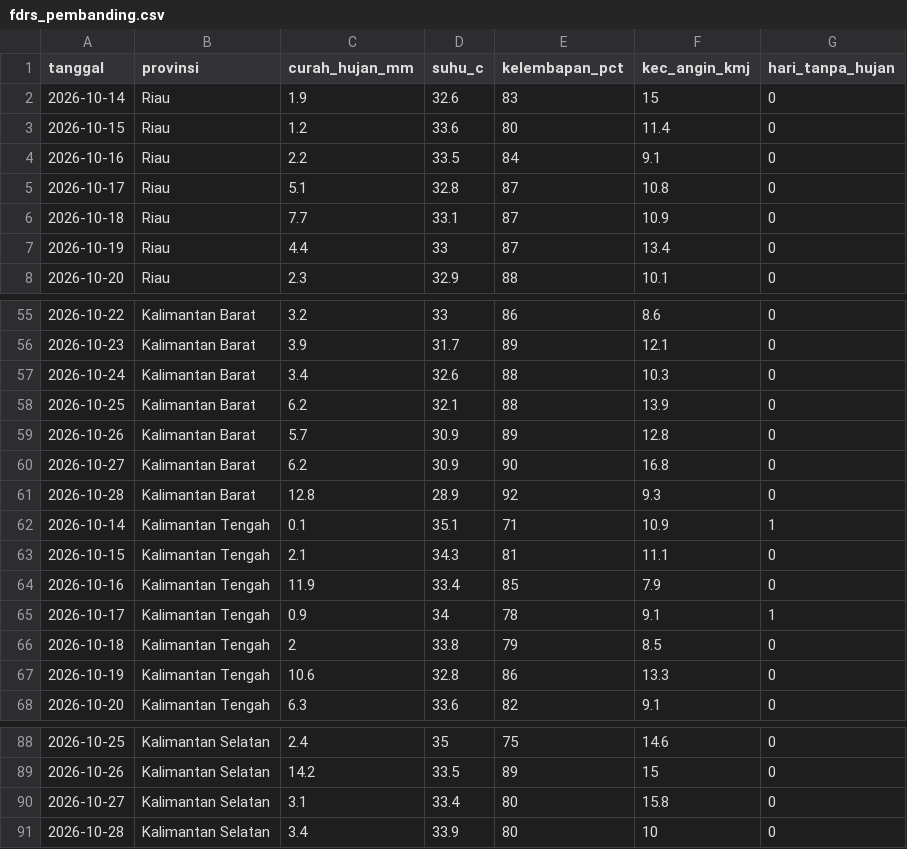
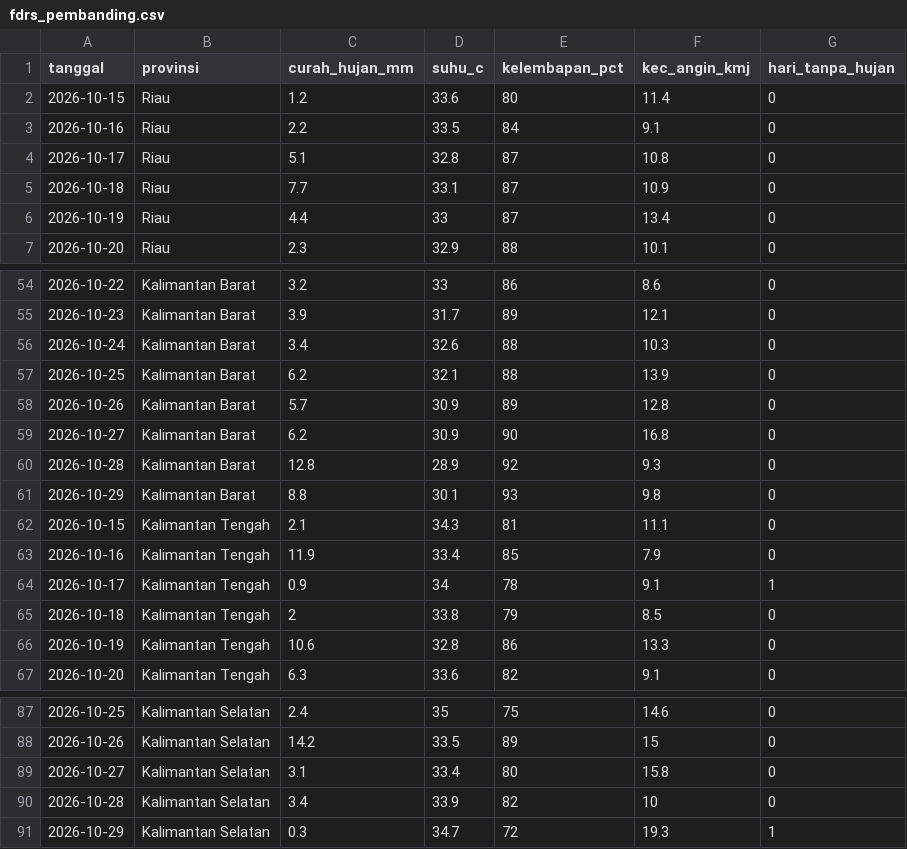
Before and after one commit to pantau-bencana/karhutla-dashboard, a CSV file: data/live/fdrs_pembanding.csv, drawn as a sheet; only a part is shown, gaps mark what is left out; the diff covers the shown part only.

```diff
--- a/data/live/fdrs_pembanding.csv
+++ b/data/live/fdrs_pembanding.csv
@@ -1,3 +1,2 @@
 tanggal,provinsi,curah_hujan_mm,suhu_c,kelembapan_pct,kec_angin_kmj,hari_tanpa_hujan
-2026-10-14,Riau,1.9,32.6,83,15,0
 2026-10-15,Riau,1.2,33.6,80,11.4,0
@@ -61,3 +60,3 @@ tanggal,provinsi,curah_hujan_mm,suhu_c,kelembapan_pct,kec_angin_kmj,hari_tanpa_h
 2026-10-28,Kalimantan Barat,12.8,28.9,92,9.3,0
-2026-10-14,Kalimantan Tengah,0.1,35.1,71,10.9,1
+2026-10-29,Kalimantan Barat,8.8,30.1,93,9.8,0
 2026-10-15,Kalimantan Tengah,2.1,34.3,81,11.1,0
@@ -90,2 +89,3 @@ tanggal,provinsi,curah_hujan_mm,suhu_c,kelembapan_pct,kec_angin_kmj,hari_tanpa_h
 2026-10-27,Kalimantan Selatan,3.1,33.4,80,15.8,0
-2026-10-28,Kalimantan Selatan,3.4,33.9,80,10,0
+2026-10-28,Kalimantan Selatan,3.4,33.9,82,10,0
+2026-10-29,Kalimantan Selatan,0.3,34.7,72,19.3,1
```
Also changed, not shown: 4 added rows, 4 removed rows and 14 edited cells elsewhere in this file, data/live/hujan-pembanding-kab.csv, data/live/hujan_14_pembanding.csv, 11 other files.
